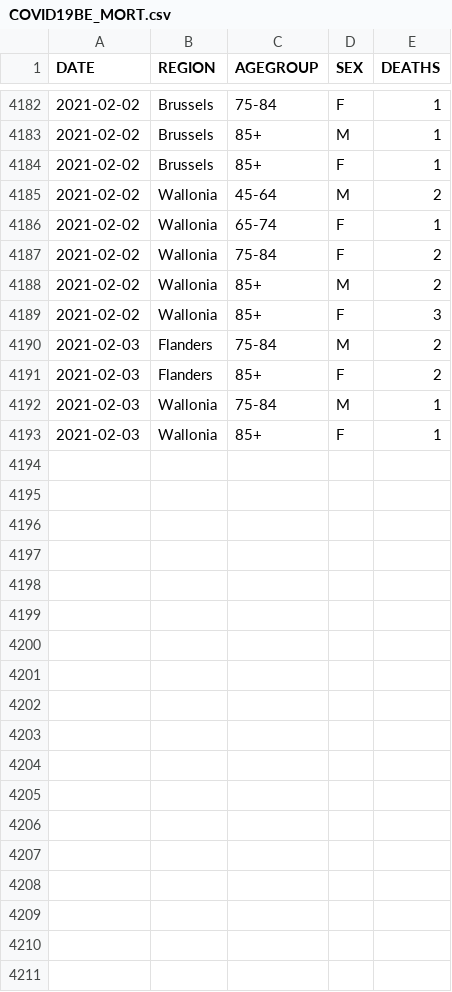
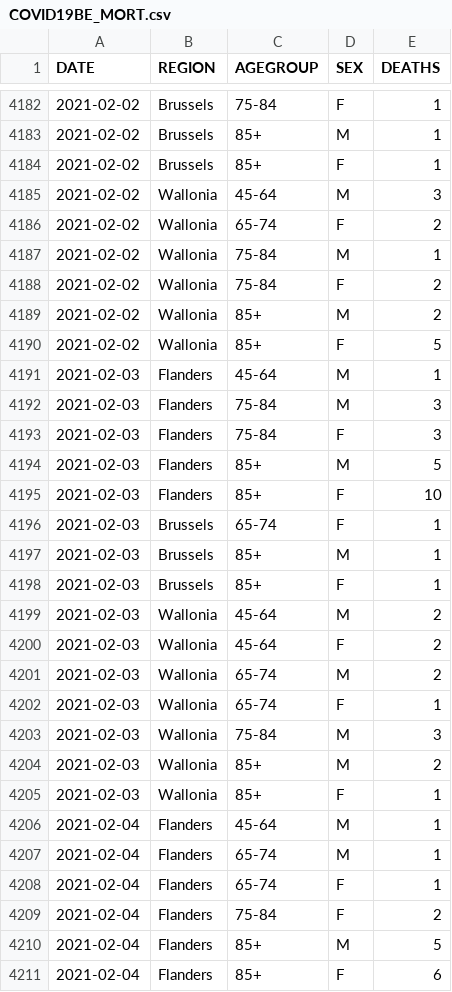
Before and after one commit to fredebaene/covid, a CSV file: data/COVID19BE_MORT.csv, drawn as a sheet; only a part is shown, gaps mark what is left out; the diff covers the shown part only.

```diff
--- a/data/COVID19BE_MORT.csv
+++ b/data/COVID19BE_MORT.csv
@@ -4184,10 +4184,28 @@
 "2021-02-02","Brussels","85+","F",1
-"2021-02-02","Wallonia","45-64","M",2
-"2021-02-02","Wallonia","65-74","F",1
+"2021-02-02","Wallonia","45-64","M",3
+"2021-02-02","Wallonia","65-74","F",2
+"2021-02-02","Wallonia","75-84","M",1
 "2021-02-02","Wallonia","75-84","F",2
 "2021-02-02","Wallonia","85+","M",2
-"2021-02-02","Wallonia","85+","F",3
-"2021-02-03","Flanders","75-84","M",2
-"2021-02-03","Flanders","85+","F",2
-"2021-02-03","Wallonia","75-84","M",1
+"2021-02-02","Wallonia","85+","F",5
+"2021-02-03","Flanders","45-64","M",1
+"2021-02-03","Flanders","75-84","M",3
+"2021-02-03","Flanders","75-84","F",3
+"2021-02-03","Flanders","85+","M",5
+"2021-02-03","Flanders","85+","F",10
+"2021-02-03","Brussels","65-74","F",1
+"2021-02-03","Brussels","85+","M",1
+"2021-02-03","Brussels","85+","F",1
+"2021-02-03","Wallonia","45-64","M",2
+"2021-02-03","Wallonia","45-64","F",2
+"2021-02-03","Wallonia","65-74","M",2
+"2021-02-03","Wallonia","65-74","F",1
+"2021-02-03","Wallonia","75-84","M",3
+"2021-02-03","Wallonia","85+","M",2
 "2021-02-03","Wallonia","85+","F",1
+"2021-02-04","Flanders","45-64","M",1
+"2021-02-04","Flanders","65-74","M",1
+"2021-02-04","Flanders","65-74","F",1
+"2021-02-04","Flanders","75-84","F",2
+"2021-02-04","Flanders","85+","M",5
+"2021-02-04","Flanders","85+","F",6
```
Also changed, not shown: 9 added rows and 7 edited cells elsewhere in this file, data/COVID19BE_CASES_MUNI_CUM.csv, data/COVID19BE_HOSP.csv, 5 other files.
